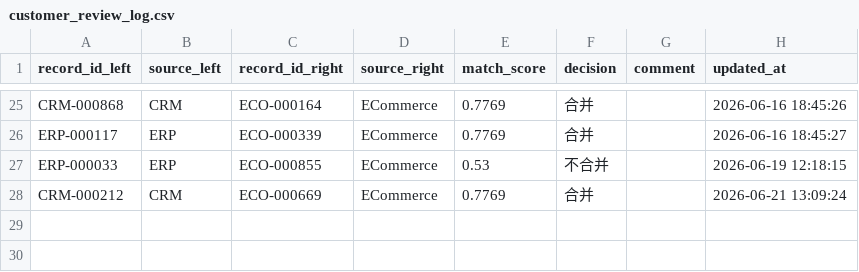
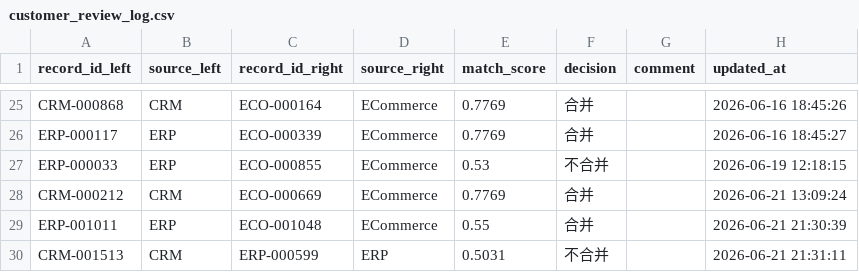
Before and after one commit to renshan1006/mem-demo, a CSV file: data/customer_review_log.csv, drawn as a sheet; only a part is shown, gaps mark what is left out.

```diff
--- a/data/customer_review_log.csv
+++ b/data/customer_review_log.csv
@@ -28 +28,3 @@ ERP-000033,ERP,ECO-000855,ECommerce,0.53,不合并,,2026-06-19 12:18:15
 CRM-000212,CRM,ECO-000669,ECommerce,0.7769,合并,,2026-06-21 13:09:24
+ERP-001011,ERP,ECO-001048,ECommerce,0.55,合并,,2026-06-21 21:30:39
+CRM-001513,CRM,ERP-000599,ERP,0.5031,不合并,,2026-06-21 21:31:11
```
Also changed, not shown: data/product_review_log.csv, 3 other files.
